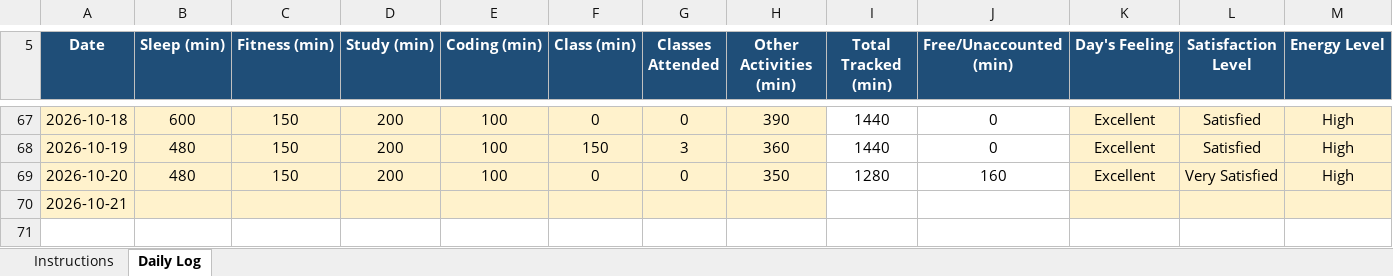
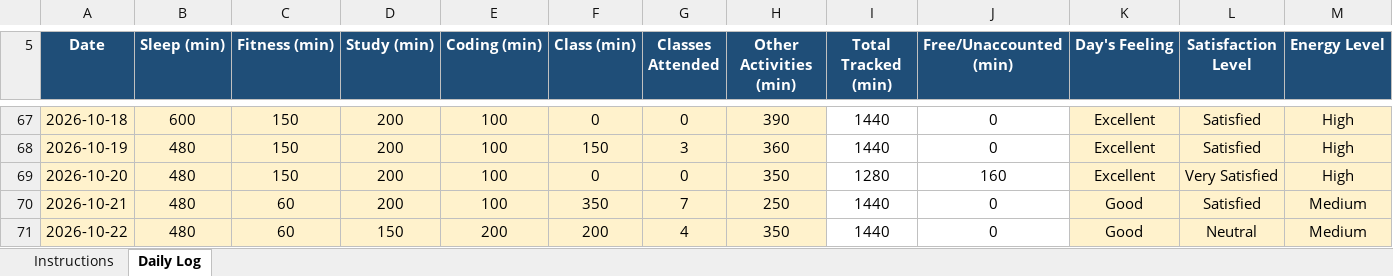
Before and after one commit to eZpiyush/CAP776, an Excel workbook: 12600316.xlsx, sheet Daily Log, drawn as a sheet; only a part is shown, gaps mark what is left out; values as stored, in another font and other column widths than the file's, no borders; conditional formats not drawn; rows hold the shown columns only; the diff covers the shown part only; the diff names each change by its address in the sheet, - before the commit and + after, or states it on an @@ line.

Commit message:
update of 22th October

```diff
--- a/12600316.xlsx (sheet Daily Log)
+++ b/12600316.xlsx (sheet Daily Log)
-B70 (Sleep (min)): (empty)
+B70 (Sleep (min)): 480
-C70 (Fitness (min)): (empty)
+C70 (Fitness (min)): 60
-D70 (Study (min)): (empty)
+D70 (Study (min)): 200
-E70 (Coding (min)): (empty)
+E70 (Coding (min)): 100
-F70 (Class (min)): (empty)
+F70 (Class (min)): 350
-G70 (Classes Attended): (empty)
+G70 (Classes Attended): 7
-H70 (Other Activities (min)): (empty)
+H70 (Other Activities (min)): 250
-I70 (Total Tracked (min)): (empty)
+I70 (Total Tracked (min)): 1440
-J70 (Free/Unaccounted (min)): (empty)
+J70 (Free/Unaccounted (min)): 0
-K70 (Day's Feeling): (empty)
+K70 (Day's Feeling): Good
-L70 (Satisfaction Level): (empty)
+L70 (Satisfaction Level): Satisfied
-M70 (Energy Level): (empty)
+M70 (Energy Level): Medium
+row 71: 2026-10-22 | 480 | 60 | 150 | 200 | 200 | 4 | 350 | 1440 | 0 | Good | Neutral | Medium
```
Also changed, not shown: 1 edited cell elsewhere in this sheet.
